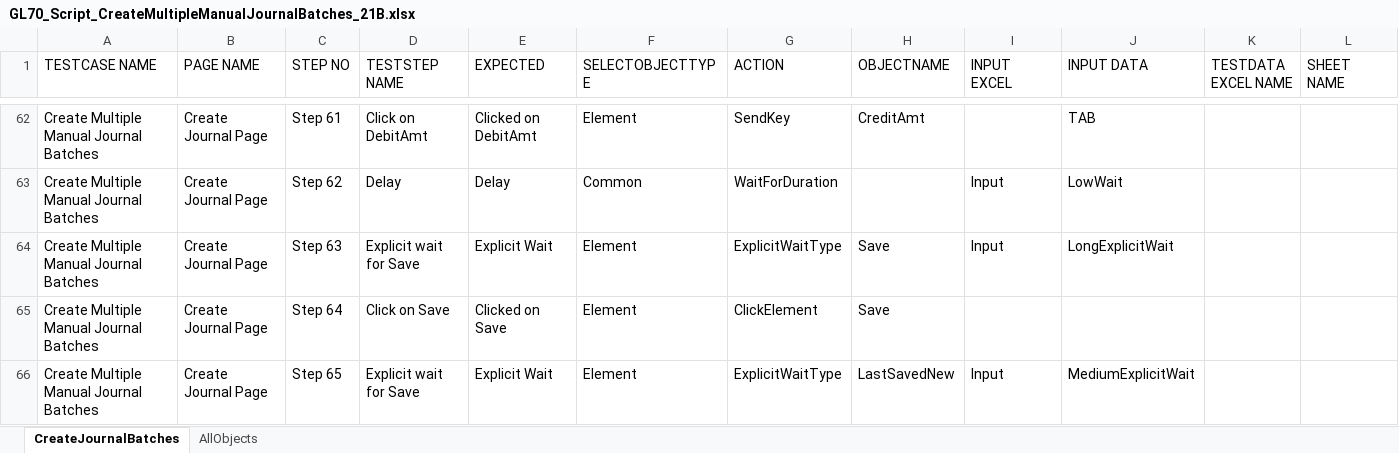
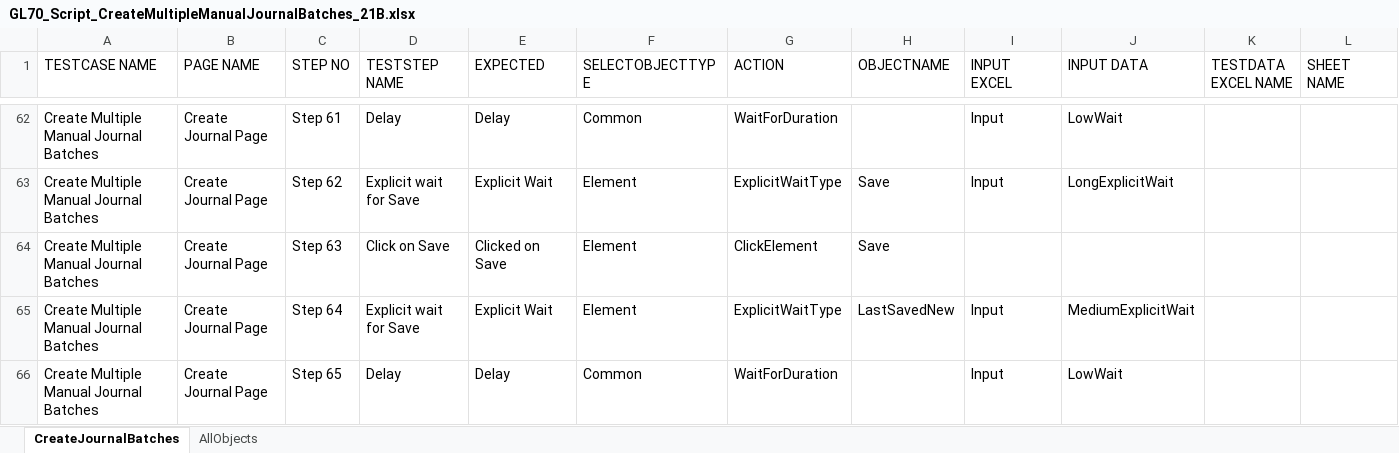
Before and after one commit to rt8228/Gnb_Fusion, an Excel workbook: GL70_Script_CreateMultipleManualJournalBatches_21B.xlsx, sheet CreateJournalBatches, drawn as a sheet; only a part is shown, gaps mark what is left out; values as stored, in another font and other column widths than the file's, no cell formats; conditional formats not drawn; the diff covers the shown part only; the diff names each change by its address in the sheet, - before the commit and + after, or states it on an @@ line.

```diff
--- a/GL70_Script_CreateMultipleManualJournalBatches_21B.xlsx (sheet CreateJournalBatches)
+++ b/GL70_Script_CreateMultipleManualJournalBatches_21B.xlsx (sheet CreateJournalBatches)
-D62 (TESTSTEP NAME): Click on DebitAmt
+D62 (TESTSTEP NAME): Delay
-E62 (EXPECTED): Clicked on DebitAmt
+E62 (EXPECTED): Delay
-F62 (SELECTOBJECTTYPE): Element
+F62 (SELECTOBJECTTYPE): Common
-G62 (ACTION): SendKey
+G62 (ACTION): WaitForDuration
-H62 (OBJECTNAME): CreditAmt
+H62 (OBJECTNAME): (empty)
-I62 (INPUT EXCEL): (empty)
+I62 (INPUT EXCEL): Input
-J62 (INPUT DATA): TAB
+J62 (INPUT DATA): LowWait
-D63 (TESTSTEP NAME): Delay
+D63 (TESTSTEP NAME): Explicit wait for Save
-E63 (EXPECTED): Delay
+E63 (EXPECTED): Explicit Wait
-F63 (SELECTOBJECTTYPE): Common
+F63 (SELECTOBJECTTYPE): Element
-G63 (ACTION): WaitForDuration
+G63 (ACTION): ExplicitWaitType
-H63 (OBJECTNAME): (empty)
+H63 (OBJECTNAME): Save
-J63 (INPUT DATA): LowWait
+J63 (INPUT DATA): LongExplicitWait
-D64 (TESTSTEP NAME): Explicit wait for Save
+D64 (TESTSTEP NAME): Click on Save
-E64 (EXPECTED): Explicit Wait
+E64 (EXPECTED): Clicked on Save
-G64 (ACTION): ExplicitWaitType
+G64 (ACTION): ClickElement
-I64 (INPUT EXCEL): Input
+I64 (INPUT EXCEL): (empty)
-J64 (INPUT DATA): LongExplicitWait
+J64 (INPUT DATA): (empty)
-D65 (TESTSTEP NAME): Click on Save
+D65 (TESTSTEP NAME): Explicit wait for Save
-E65 (EXPECTED): Clicked on Save
+E65 (EXPECTED): Explicit Wait
-G65 (ACTION): ClickElement
+G65 (ACTION): ExplicitWaitType
-H65 (OBJECTNAME): Save
+H65 (OBJECTNAME): LastSavedNew
-I65 (INPUT EXCEL): (empty)
+I65 (INPUT EXCEL): Input
-J65 (INPUT DATA): (empty)
+J65 (INPUT DATA): MediumExplicitWait
-D66 (TESTSTEP NAME): Explicit wait for Save
+D66 (TESTSTEP NAME): Delay
-E66 (EXPECTED): Explicit Wait
+E66 (EXPECTED): Delay
-F66 (SELECTOBJECTTYPE): Element
+F66 (SELECTOBJECTTYPE): Common
-G66 (ACTION): ExplicitWaitType
+G66 (ACTION): WaitForDuration
-H66 (OBJECTNAME): LastSavedNew
+H66 (OBJECTNAME): (empty)
-J66 (INPUT DATA): MediumExplicitWait
+J66 (INPUT DATA): LowWait
```
Also changed, not shown: 7 removed rows and 566 edited cells elsewhere in this sheet, sheet AllObjects, cell formats, GL220_Script_AccountMonitor_21B.xlsx, GL250_Script_RevalueBalances_21B.xlsx, 7 other files.
